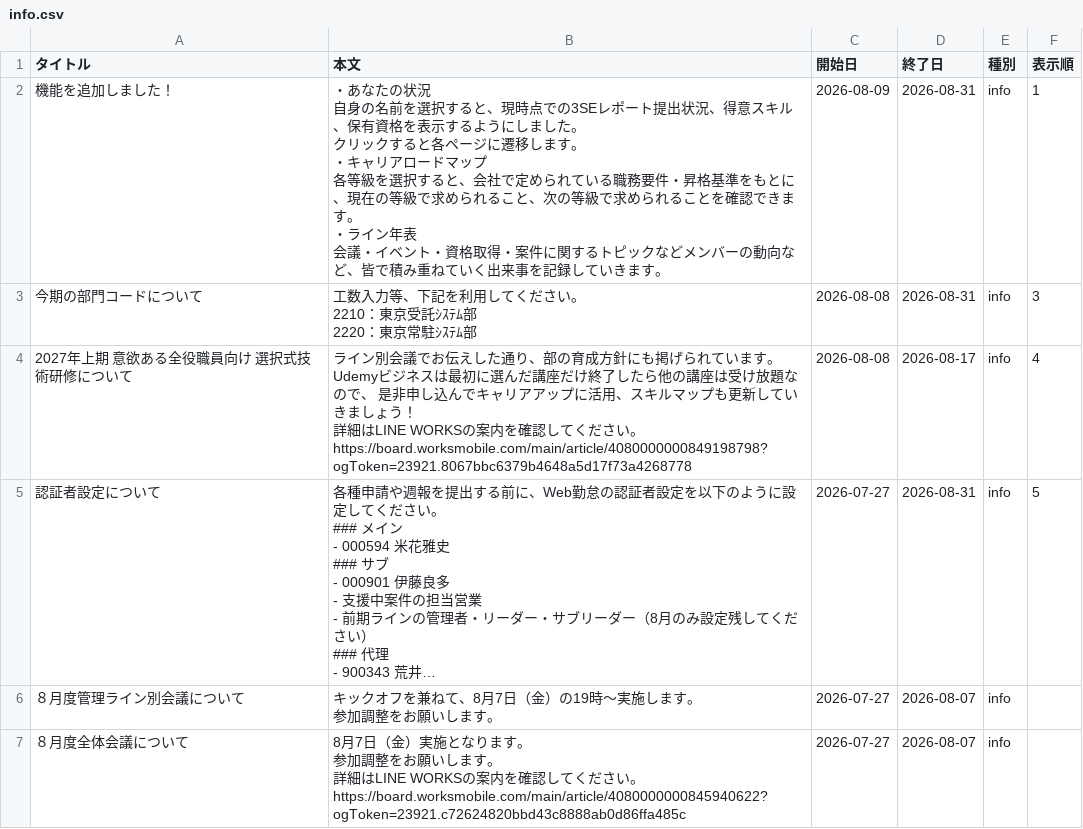
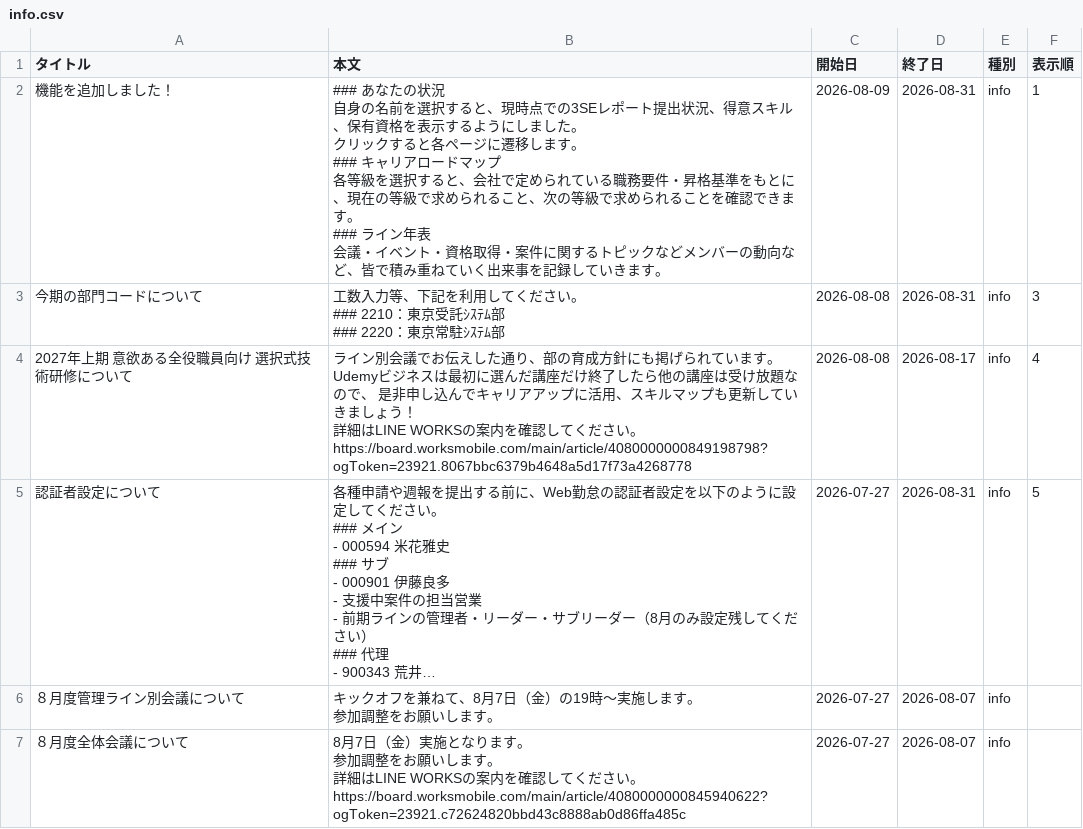
Before and after one commit to my000594/team-dashboard-fy2027, a CSV file: data/info.csv, drawn as a sheet; long unchanged cells end in ….

```diff
--- a/data/info.csv
+++ b/data/info.csv
@@ -1,15 +1,15 @@
 タイトル,本文,開始日,終了日,種別,表示順
-機能を追加しました！,"・あなたの状況
-自身の名前を選択すると、現時点での3SEレポート提出状況、得意スキル、保有資格を表示するようにしました。
-クリックすると各ページに遷移します。
-
-・キャリアロードマップ
-各等級を選択すると、会社で定められている職務要件・昇格基準をもとに、現在の等級で求められること、次の等級で求められることを確認できます。
-
-・ライン年表
-会議・イベント・資格取得・案件に関するトピックなどメンバーの動向など、皆で積み重ねていく出来事を記録していきます。",2026-08-09,2026-08-31,info,1
-今期の部門コードについて,"工数入力等、下記を利用してください。
-
-2210：東京受託ｼｽﾃﾑ部
-2220：東京常駐ｼｽﾃﾑ部",2026-08-08,2026-08-31,info,3
+機能を追加しました！,"### あなたの状況
+自身の名前を選択すると、現時点での3SEレポート提出状況、得意スキル、保有資格を表示するようにしました。
+クリックすると各ページに遷移します。
+
+### キャリアロードマップ
+各等級を選択すると、会社で定められている職務要件・昇格基準をもとに、現在の等級で求められること、次の等級で求められることを確認できます。
+
+### ライン年表
+会議・イベント・資格取得・案件に関するトピックなどメンバーの動向など、皆で積み重ねていく出来事を記録していきます。",2026-08-09,2026-08-31,info,1
+今期の部門コードについて,"工数入力等、下記を利用してください。
+
+### 2210：東京受託ｼｽﾃﾑ部
+### 2220：東京常駐ｼｽﾃﾑ部",2026-08-08,2026-08-31,info,3
 2027年上期 意欲ある全役職員向け 選択式技術研修について,"ライン別会議でお伝えした通り、部の育成方針にも掲げられています。
```
